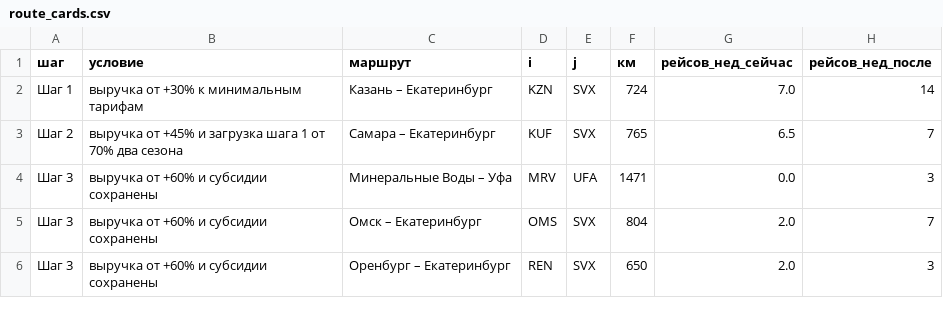
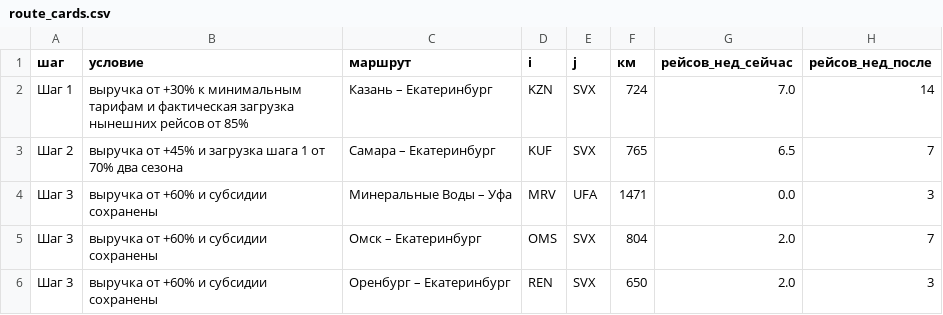
Before and after one commit to AndreyV105105105/Puhososy, a CSV file: results/route_cards.csv, drawn as a sheet; only a part is shown; the diff names each change by its address in the sheet, - before the commit and + after, or states it on an @@ line.

Commit message:
research: календарь цен Казань–Екатеринбург; условие шага 1 по фактической загрузке рейсов 85%

```diff
--- a/results/route_cards.csv
+++ b/results/route_cards.csv
-B2 (условие): …минимальным тарифам
+B2 (условие): …минимальным тарифам и фактическая загрузка нынешних рейсов от 85%
```
Also changed, not shown: 8 other files.
